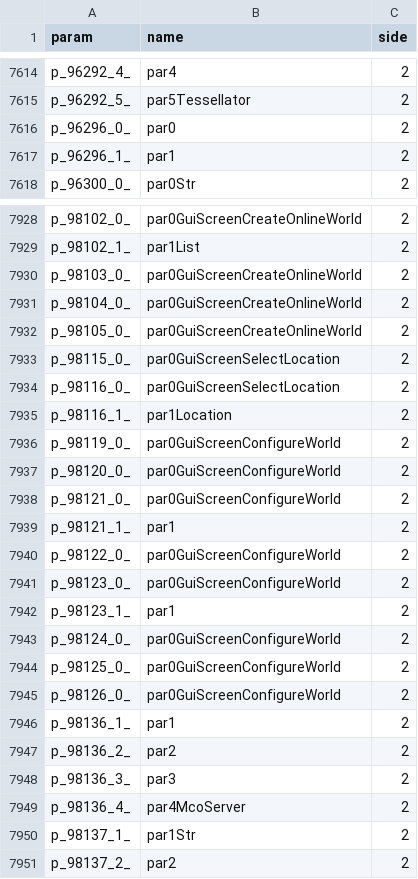
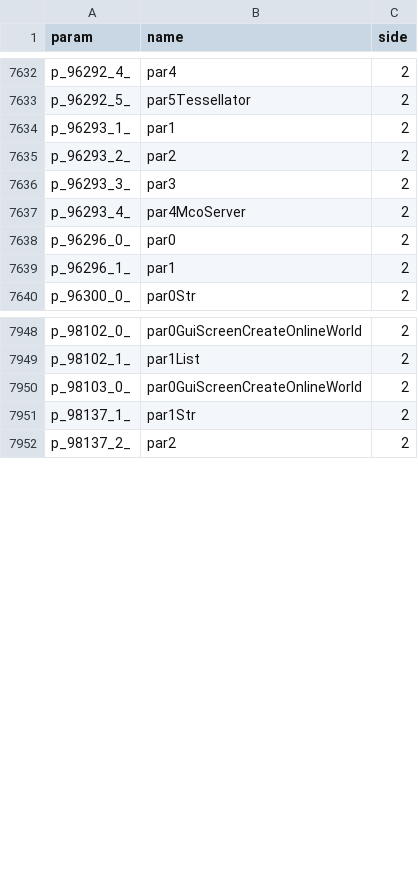
Before and after one commit to MinecraftForge/MinecraftForge, a CSV file: fml/conf/params.csv, drawn as a sheet; only a part is shown, gaps mark what is left out; the diff covers the shown part only.

```diff
--- a/fml/conf/params.csv
+++ b/fml/conf/params.csv
@@ -7615,2 +7633,6 @@ p_96292_4_,par4,2
 p_96292_5_,par5Tessellator,2
+p_96293_1_,par1,2
+p_96293_2_,par2,2
+p_96293_3_,par3,2
+p_96293_4_,par4McoServer,2
 p_96296_0_,par0,2
@@ -7930,21 +7950,2 @@ p_98102_1_,par1List,2
 p_98103_0_,par0GuiScreenCreateOnlineWorld,2
-p_98104_0_,par0GuiScreenCreateOnlineWorld,2
-p_98105_0_,par0GuiScreenCreateOnlineWorld,2
-p_98115_0_,par0GuiScreenSelectLocation,2
-p_98116_0_,par0GuiScreenSelectLocation,2
-p_98116_1_,par1Location,2
-p_98119_0_,par0GuiScreenConfigureWorld,2
-p_98120_0_,par0GuiScreenConfigureWorld,2
-p_98121_0_,par0GuiScreenConfigureWorld,2
-p_98121_1_,par1,2
-p_98122_0_,par0GuiScreenConfigureWorld,2
-p_98123_0_,par0GuiScreenConfigureWorld,2
-p_98123_1_,par1,2
-p_98124_0_,par0GuiScreenConfigureWorld,2
-p_98125_0_,par0GuiScreenConfigureWorld,2
-p_98126_0_,par0GuiScreenConfigureWorld,2
-p_98136_1_,par1,2
-p_98136_2_,par2,2
-p_98136_3_,par3,2
-p_98136_4_,par4McoServer,2
 p_98137_1_,par1Str,2
```
Also changed, not shown: 21 added rows, 9 removed rows and 7 edited cells elsewhere in this file, fml/conf/fields.csv, fml/conf/methods.csv, 2 other files.
